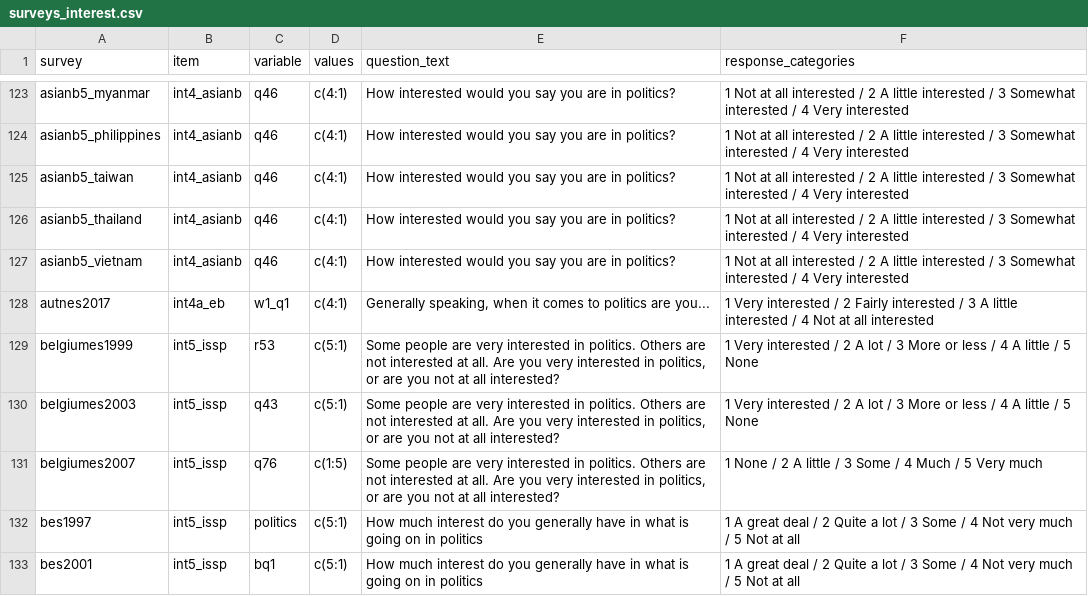
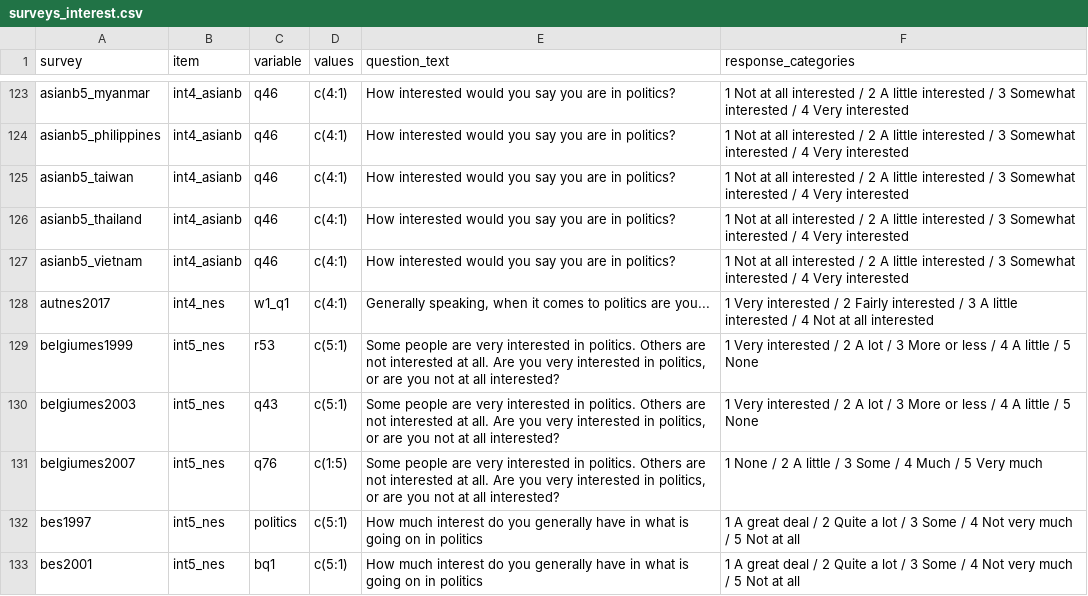
Before and after one commit to fsolt/dcpo_macrointerest, a CSV file: data-raw/surveys_interest.csv, drawn as a sheet; only a part is shown, gaps mark what is left out; the diff covers the shown part only.

Commit message:
add more uspew, pew2017_mpwe, issp2006ar&sk; clean up

```diff
--- a/data-raw/surveys_interest.csv
+++ b/data-raw/surveys_interest.csv
@@ -127,7 +127,7 @@ asianb5_thailand,int4_asianb,q46,c(4:1),How interested would you say you are in
 asianb5_vietnam,int4_asianb,q46,c(4:1),How interested would you say you are in politics?,1 Not at all interested / 2 A little interested / 3 Somewhat interested / 4 Very interested
-autnes2017,int4a_eb,w1_q1,c(4:1),"Generally speaking, when it comes to politics are you... ",1 Very interested / 2 Fairly interested / 3 A little interested / 4 Not at all interested
-belgiumes1999,int5_issp,r53,c(5:1),"Some people are very interested in politics. Others are not interested at all. Are you very interested in politics, or are you not at all interested? ",1 Very interested / 2 A lot / 3 More or less / 4 A little / 5 None
-belgiumes2003,int5_issp,q43,c(5:1),"Some people are very interested in politics. Others are not interested at all. Are you very interested in politics, or are you not at all interested? ",1 Very interested / 2 A lot / 3 More or less / 4 A little / 5 None
-belgiumes2007,int5_issp,q76,c(1:5),"Some people are very interested in politics. Others are not interested at all. Are you very interested in politics, or are you not at all interested? ",1 None / 2 A little / 3 Some / 4 Much / 5 Very much
-bes1997,int5_issp,politics,c(5:1),How much interest do you generally have in what is going on in politics ,1 A great deal / 2 Quite a lot / 3 Some / 4 Not very much / 5 Not at all
-bes2001,int5_issp,bq1,c(5:1),How much interest do you generally have in what is going on in politics ,1 A great deal / 2 Quite a lot / 3 Some / 4 Not very much / 5 Not at all
+autnes2017,int4_nes,w1_q1,c(4:1),"Generally speaking, when it comes to politics are you... ",1 Very interested / 2 Fairly interested / 3 A little interested / 4 Not at all interested
+belgiumes1999,int5_nes,r53,c(5:1),"Some people are very interested in politics. Others are not interested at all. Are you very interested in politics, or are you not at all interested? ",1 Very interested / 2 A lot / 3 More or less / 4 A little / 5 None
+belgiumes2003,int5_nes,q43,c(5:1),"Some people are very interested in politics. Others are not interested at all. Are you very interested in politics, or are you not at all interested? ",1 Very interested / 2 A lot / 3 More or less / 4 A little / 5 None
+belgiumes2007,int5_nes,q76,c(1:5),"Some people are very interested in politics. Others are not interested at all. Are you very interested in politics, or are you not at all interested? ",1 None / 2 A little / 3 Some / 4 Much / 5 Very much
+bes1997,int5_nes,politics,c(5:1),How much interest do you generally have in what is going on in politics ,1 A great deal / 2 Quite a lot / 3 Some / 4 Not very much / 5 Not at all
+bes2001,int5_nes,bq1,c(5:1),How much interest do you generally have in what is going on in politics ,1 A great deal / 2 Quite a lot / 3 Some / 4 Not very much / 5 Not at all
```
Also changed, not shown: 11 added rows, 1 removed row and 20 edited cells elsewhere in this file.
